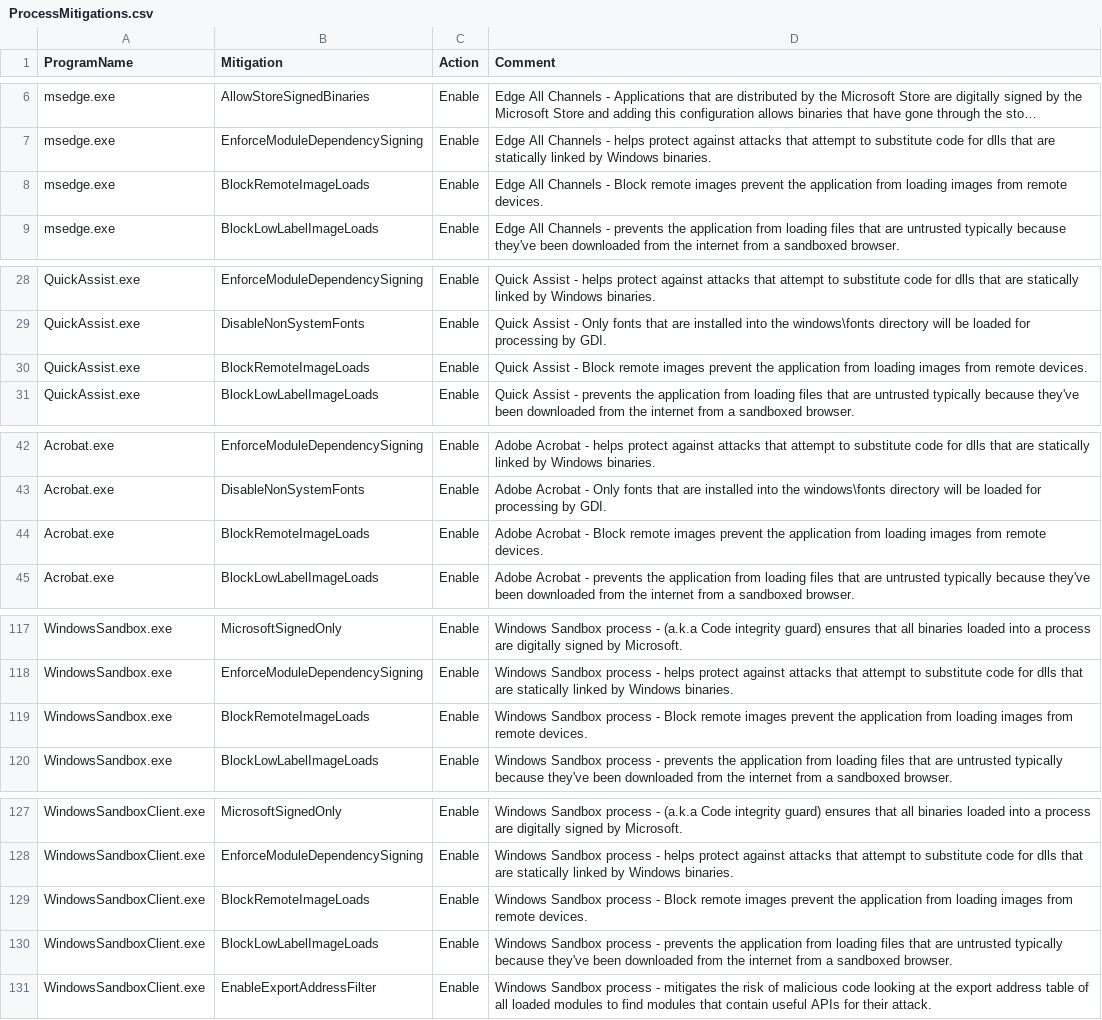
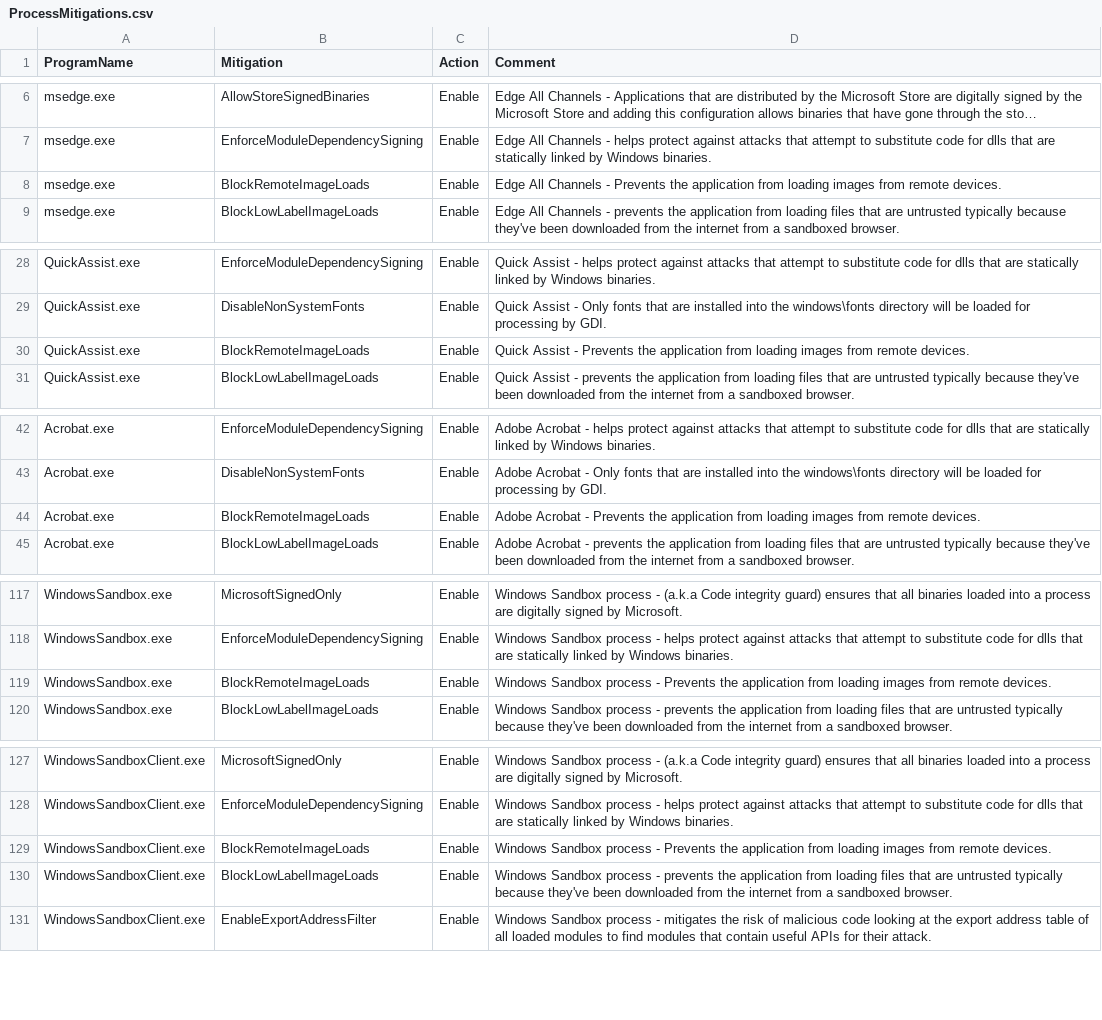
Before and after one commit to HotCakeX/Harden-Windows-Security, a CSV file: Payload/ProcessMitigations.csv, drawn as a sheet; only a part is shown, gaps mark what is left out; long unchanged cells end in …; the diff names each change by its address in the sheet, - before the commit and + after, or states it on an @@ line.

Commit message:
Improved Process Mitigations descriptions
Improved the description of BlockRemoteImageLoads

```diff
--- a/Payload/ProcessMitigations.csv
+++ b/Payload/ProcessMitigations.csv
-D8 (Comment): …Channels - Block remote images prevent the application…
+D8 (Comment): …Channels - Prevents the application…
-D30 (Comment): …Assist - Block remote images prevent the application…
+D30 (Comment): …Assist - Prevents the application…
-D44 (Comment): …Acrobat - Block remote images prevent the application…
+D44 (Comment): …Acrobat - Prevents the application…
-D119 (Comment): …process - Block remote images prevent the application…
+D119 (Comment): …process - Prevents the application…
-D129 (Comment): …process - Block remote images prevent the application…
+D129 (Comment): …process - Prevents the application…
```
